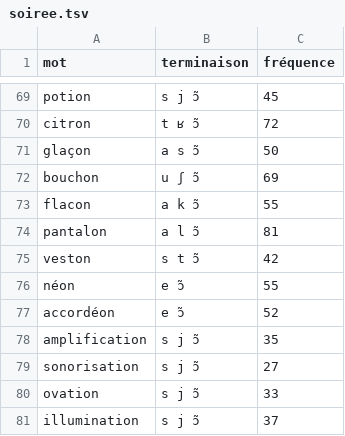
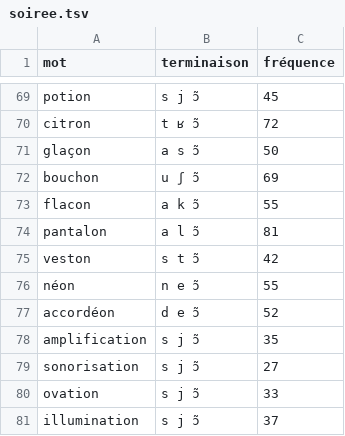
Before and after one commit to Tibxla/croustyquizz, a TSV file: src/main/resources/freestyle/soiree.tsv, drawn as a sheet; only a part is shown, gaps mark what is left out.

Commit message:
fix(freestyle): noter trois sons pour néon et accordéon
Avec deux sons seulement, ces mots ne trouvaient jamais de rime riche.
Un test compare chaque terminaison thématique à la prononciation de
Lexique et exige trois sons quand le mot en compte au moins trois.

Refs #69

```diff
--- a/src/main/resources/freestyle/soiree.tsv
+++ b/src/main/resources/freestyle/soiree.tsv
@@ -75,4 +75,4 @@ pantalon	a l ɔ̃	81
 veston	s t ɔ̃	42
-néon	e ɔ̃	55
-accordéon	e ɔ̃	52
+néon	n e ɔ̃	55
+accordéon	d e ɔ̃	52
 amplification	s j ɔ̃	35
```
Also changed, not shown: 1 other file.
